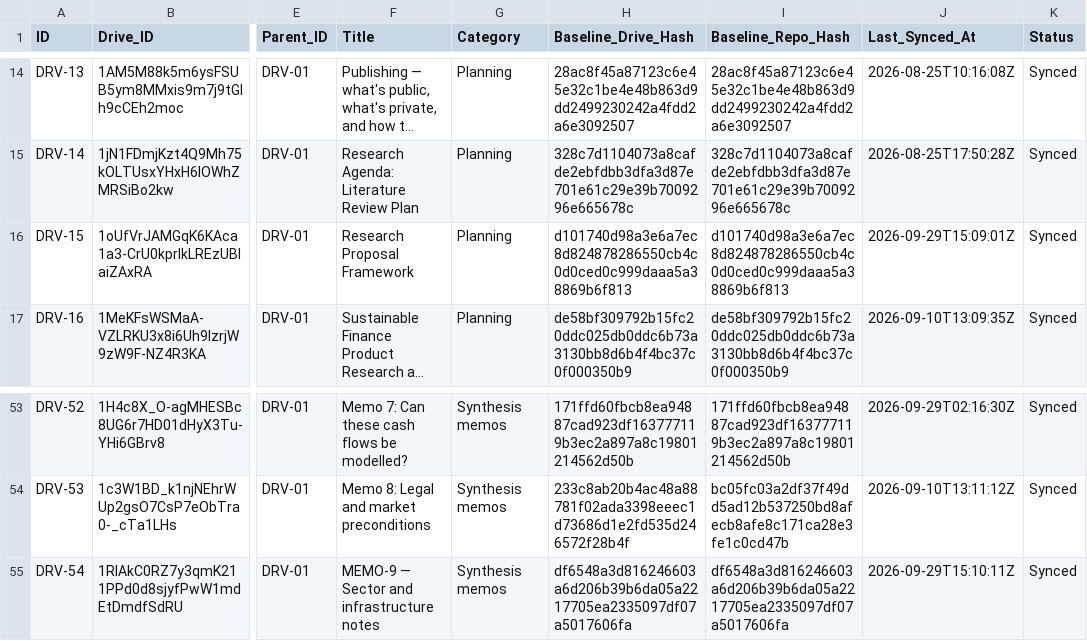
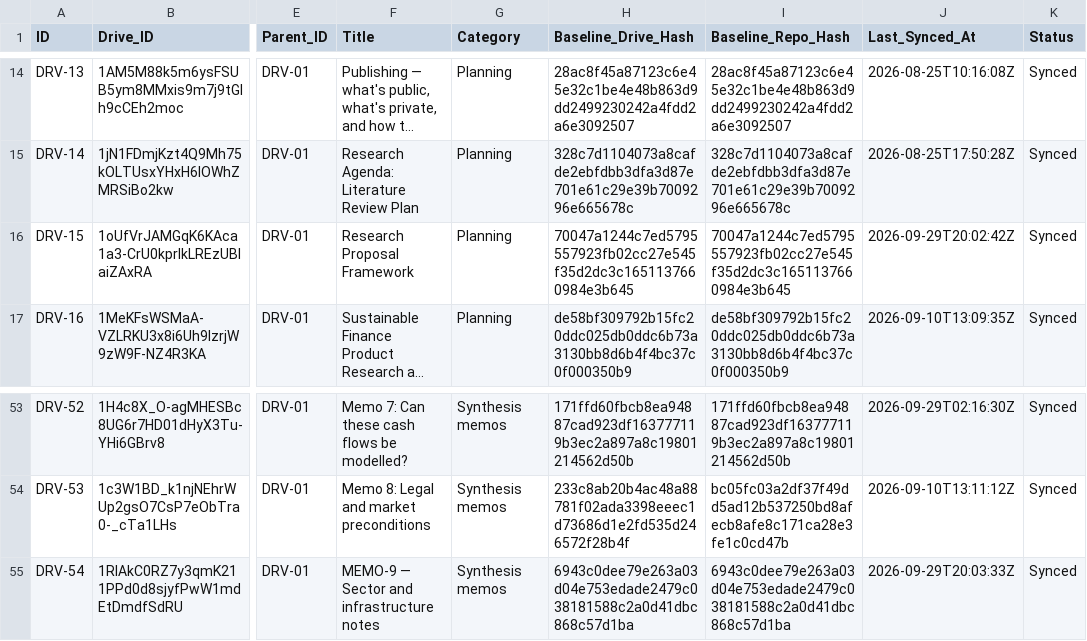
Before and after one commit to benbaichmankass/sustainable-finance-venture, a CSV file: data/drive-links.csv, drawn as a sheet; only a part is shown, gaps mark what is left out; long unchanged cells end in …; the diff names each change by its address in the sheet, - before the commit and + after, or states it on an @@ line.

```diff
--- a/data/drive-links.csv
+++ b/data/drive-links.csv
-H16 (Baseline_Drive_Hash): d101740d98a3e6a7ec8d824878286550cb4c0d0ced0c999daaa5a38869b6f813
+H16 (Baseline_Drive_Hash): 70047a1244c7ed5795557923fb02cc27e545f35d2dc3c1651137660984e3b645
-I16 (Baseline_Repo_Hash): d101740d98a3e6a7ec8d824878286550cb4c0d0ced0c999daaa5a38869b6f813
+I16 (Baseline_Repo_Hash): 70047a1244c7ed5795557923fb02cc27e545f35d2dc3c1651137660984e3b645
-J16 (Last_Synced_At): 2026-09-29T15:09:01Z
+J16 (Last_Synced_At): 2026-09-29T20:02:42Z
-H55 (Baseline_Drive_Hash): df6548a3d816246603a6d206b39b6da05a2217705ea2335097df07a5017606fa
+H55 (Baseline_Drive_Hash): 6943c0dee79e263a03d04e753edade2479c038181588c2a0d41dbc868c57d1ba
-I55 (Baseline_Repo_Hash): df6548a3d816246603a6d206b39b6da05a2217705ea2335097df07a5017606fa
+I55 (Baseline_Repo_Hash): 6943c0dee79e263a03d04e753edade2479c038181588c2a0d41dbc868c57d1ba
-J55 (Last_Synced_At): 2026-09-29T15:10:11Z
+J55 (Last_Synced_At): 2026-09-29T20:03:33Z
```
Also changed, not shown: 3 other files.
